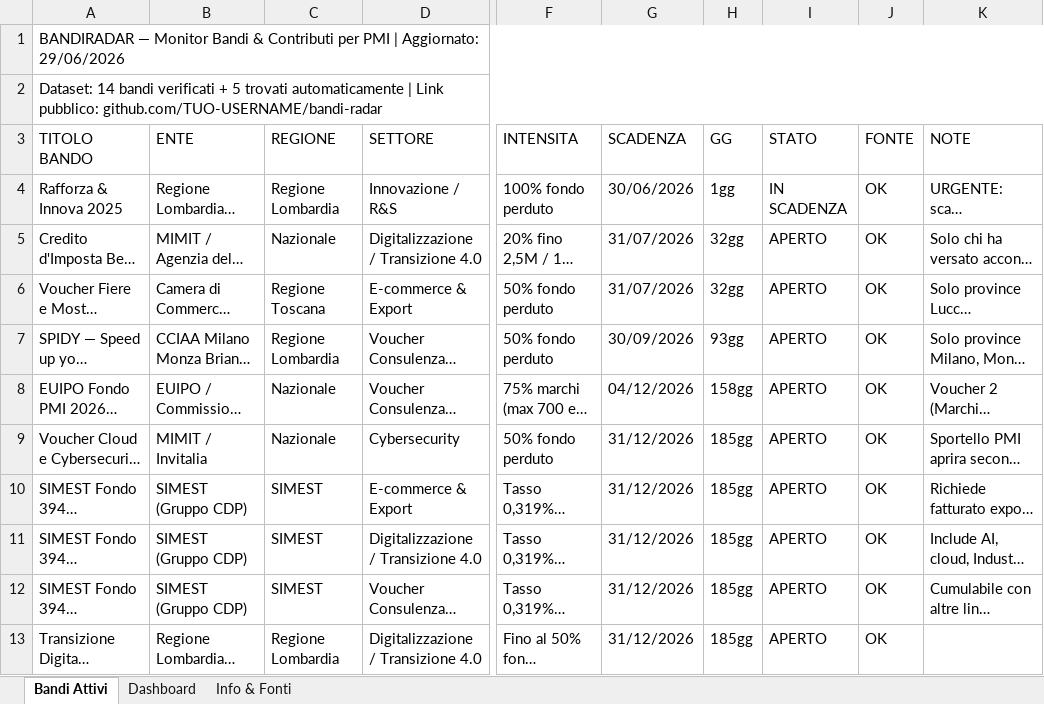
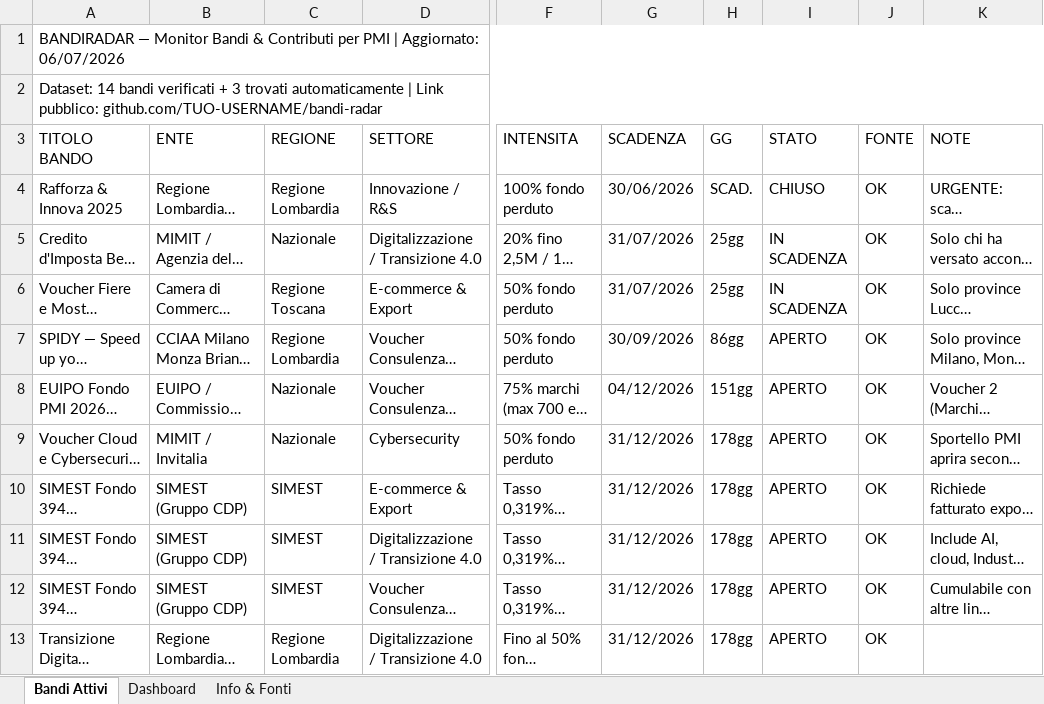
Before and after one commit to fulviobiletta-wq/bandiradar, an Excel workbook: docs/BandiRadar.xlsx, sheet Bandi Attivi, drawn as a sheet; only a part is shown, gaps mark what is left out; long unchanged cells end in …; values as stored, in another font and other column widths than the file's, no cell formats; the diff covers the shown part only; the diff names each change by its address in the sheet, - before the commit and + after, or states it on an @@ line.

```diff
--- a/docs/BandiRadar.xlsx (sheet Bandi Attivi)
+++ b/docs/BandiRadar.xlsx (sheet Bandi Attivi)
-A1 (TITOLO BANDO): …| Aggiornato: 29/06/2026
+A1 (TITOLO BANDO): …| Aggiornato: 06/07/2026
-A2 (TITOLO BANDO): …verificati + 5 trovati automaticamente…
+A2 (TITOLO BANDO): …verificati + 3 trovati automaticamente…
-H4 (GG): 1gg
+H4 (GG): SCAD.
-I4 (STATO): IN SCADENZA
+I4 (STATO): CHIUSO
-H5:H6 (GG): 32gg
+H5:H6 (GG): 25gg
-I5:I6 (STATO): APERTO
+I5:I6 (STATO): IN SCADENZA
-H7 (GG): 93gg
+H7 (GG): 86gg
-H8 (GG): 158gg
+H8 (GG): 151gg
-H9:H13 (GG): 185gg
+H9:H13 (GG): 178gg
```
Also changed, not shown: 2 removed rows and 8 edited cells elsewhere in this sheet, sheet Dashboard, cell formats, output/BandiRadar.xlsx, 3 other files.
